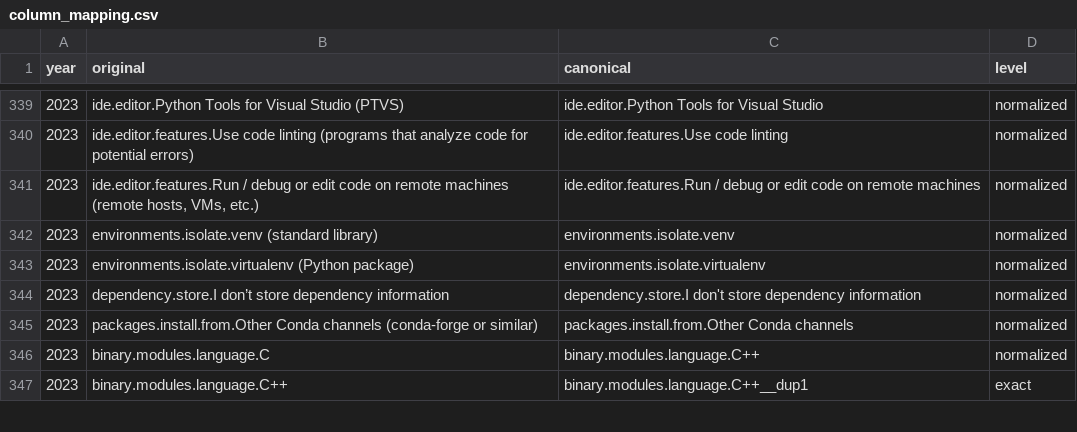
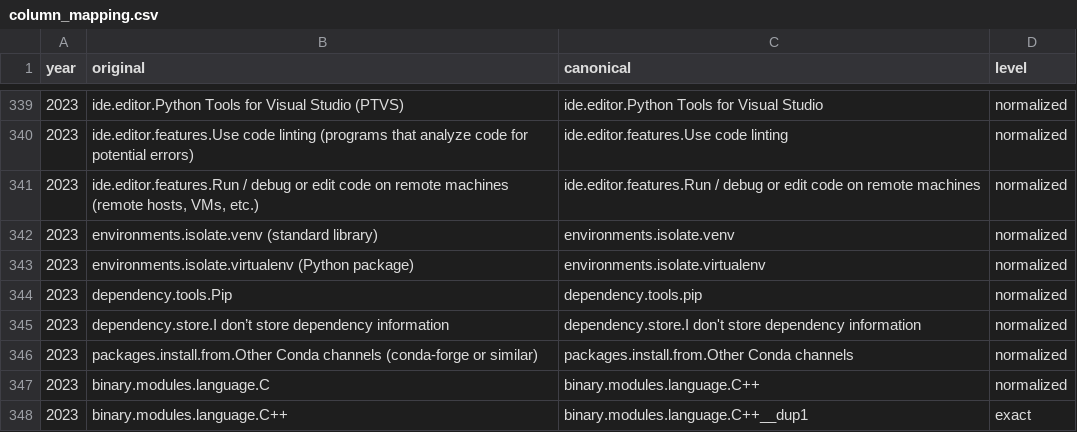
Before and after one commit to AFewMoon/PSF-Survey-Data, a CSV file: aligned/column_mapping.csv, drawn as a sheet; only a part is shown, gaps mark what is left out; the diff covers the shown part only; the diff names each change by its address in the sheet, - before the commit and + after, or states it on an @@ line.

```diff
--- a/aligned/column_mapping.csv
+++ b/aligned/column_mapping.csv
+row 344: 2023 | dependency.tools.Pip | dependency.tools.pip | normalized
```
Also changed, not shown: 34 added rows elsewhere in this file, 15 other files.
